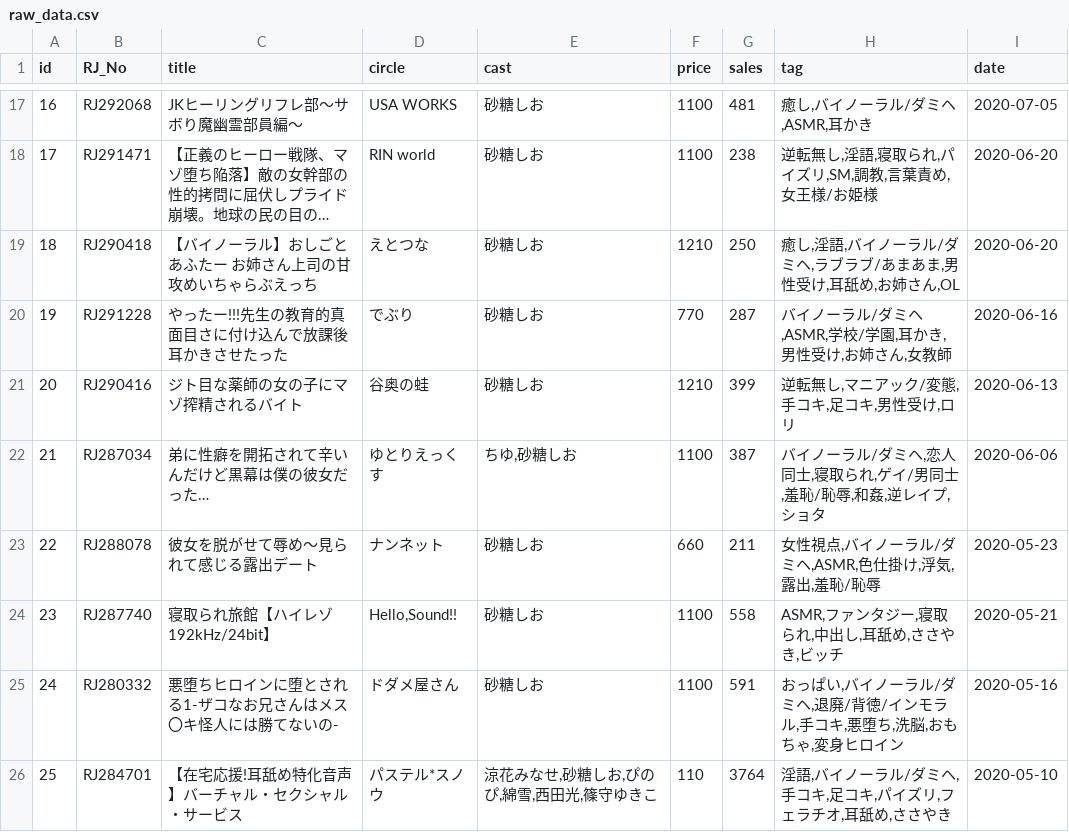
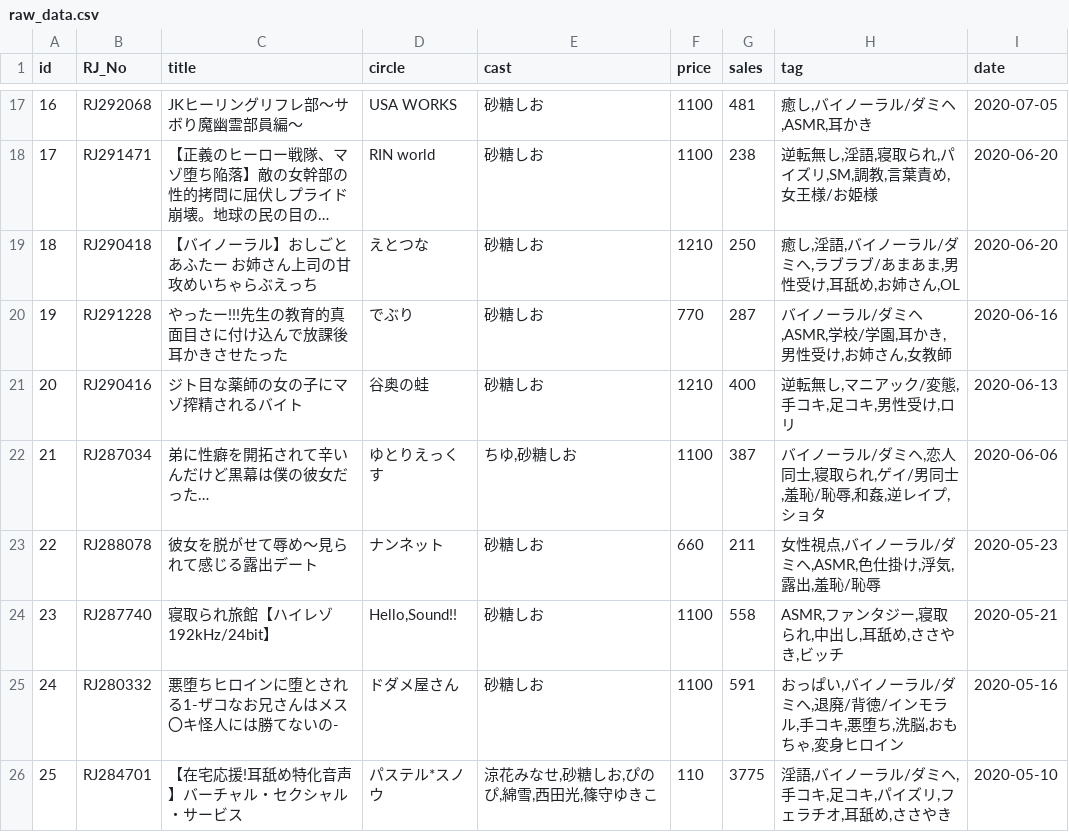
Before and after one commit to birdManIkioiShota/DojinHakusho, a CSV file: data/raw_data.csv, drawn as a sheet; only a part is shown, gaps mark what is left out; long unchanged cells end in …; the diff covers the shown part only.

```diff
--- a/data/raw_data.csv
+++ b/data/raw_data.csv
@@ -20,3 +20,3 @@ id,RJ_No,title,circle,cast,price,sales,tag,date
 19,RJ291228,"やったー!!!先生の教育的真面目さに付け込んで放課後耳かきさせたった","でぶり","砂糖しお",770,287,"バイノーラル/ダミヘ,ASMR,学校/学園,耳かき,男性受け,お姉さん,女教師",2020-06-16
-20,RJ290416,"ジト目な薬師の女の子にマゾ搾精されるバイト","谷奥の蛙","砂糖しお",1210,399,"逆転無し,マニアック/変態,手コキ,足コキ,男性受け,ロリ",2020-06-13
+20,RJ290416,"ジト目な薬師の女の子にマゾ搾精されるバイト","谷奥の蛙","砂糖しお",1210,400,"逆転無し,マニアック/変態,手コキ,足コキ,男性受け,ロリ",2020-06-13
 21,RJ287034,"弟に性癖を開拓されて辛いんだけど黒幕は僕の彼女だった…","ゆとりえっくす","ちゆ,砂糖しお",1100,387,"バイノーラル/ダミヘ,恋人同士,寝取られ,ゲイ/男同士,羞恥/恥辱,和姦,逆レイプ,ショタ",2020-06-06
@@ -25,2 +25,2 @@ id,RJ_No,title,circle,cast,price,sales,tag,date
 24,RJ280332,"悪堕ちヒロインに堕とされる1-ザコなお兄さんはメス〇キ怪人には勝てないの-","ドダメ屋さん","砂糖しお",1100,591,"おっぱい,バイノーラル/ダミヘ,退廃/背徳/インモラル,手コキ,悪堕ち,洗脳,おもちゃ,変身ヒロイン",2020-05-16
-25,RJ284701,"【在宅応援!耳舐め特化音声】バーチャル・セクシャル・サービス","パステル*スノウ","涼花みなせ,砂糖しお,ぴのぴ,綿雪,西田光,篠守ゆきこ",110,3764,"淫語,バイノーラル/ダミヘ,手コキ,足コキ,パイズリ,フェラチオ,耳舐め,ささやき",2020-05-10
+25,RJ284701,"【在宅応援!耳舐め特化音声】バーチャル・セクシャル・サービス","パステル*スノウ","涼花みなせ,砂糖しお,ぴのぴ,綿雪,西田光,篠守ゆきこ",110,3775,"淫語,バイノーラル/ダミヘ,手コキ,足コキ,パイズリ,フェラチオ,耳舐め,ささやき",2020-05-10
```
Also changed, not shown: 23 edited cells elsewhere in this file, 10 other files.
